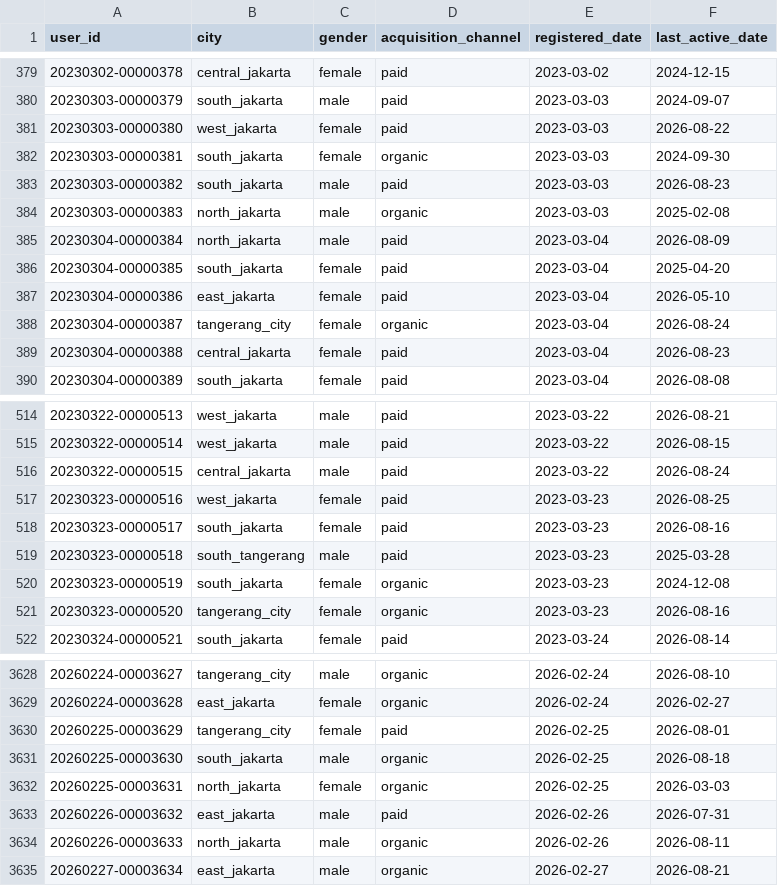
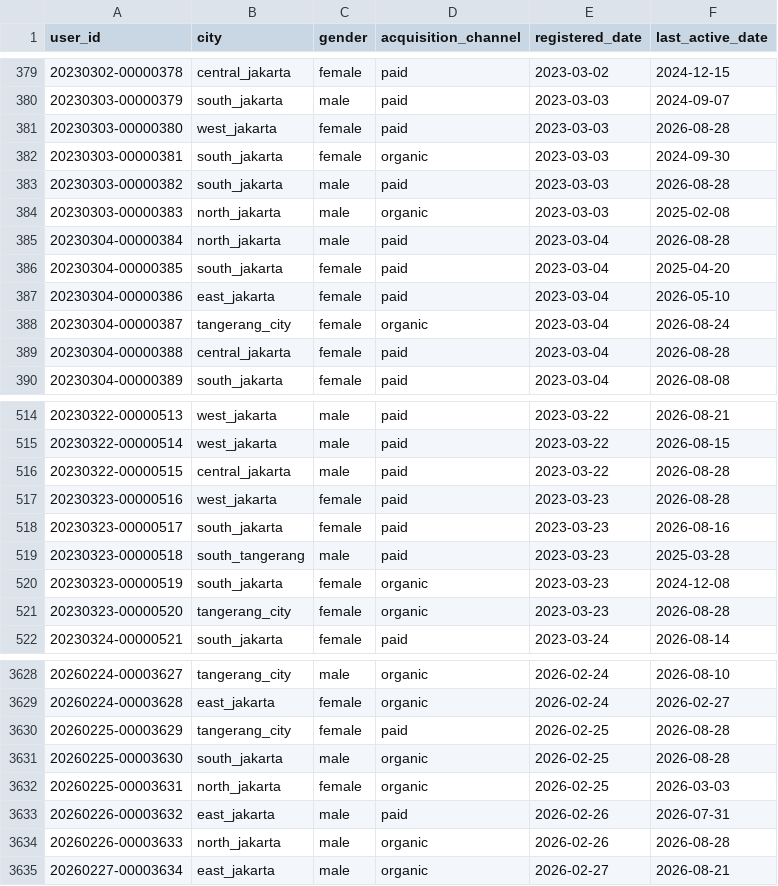
Before and after one commit to ibrasyad/creanu-labs, a CSV file: output/csv-file/user.csv, drawn as a sheet; only a part is shown, gaps mark what is left out; the diff covers the shown part only.

```diff
--- a/output/csv-file/user.csv
+++ b/output/csv-file/user.csv
@@ -380,7 +380,7 @@ user_id,city,gender,acquisition_channel,registered_date,last_active_date
 20230303-00000379,south_jakarta,male,paid,2023-03-03,2024-09-07
-20230303-00000380,west_jakarta,female,paid,2023-03-03,2026-08-22
+20230303-00000380,west_jakarta,female,paid,2023-03-03,2026-08-28
 20230303-00000381,south_jakarta,female,organic,2023-03-03,2024-09-30
-20230303-00000382,south_jakarta,male,paid,2023-03-03,2026-08-23
+20230303-00000382,south_jakarta,male,paid,2023-03-03,2026-08-28
 20230303-00000383,north_jakarta,male,organic,2023-03-03,2025-02-08
-20230304-00000384,north_jakarta,male,paid,2023-03-04,2026-08-09
+20230304-00000384,north_jakarta,male,paid,2023-03-04,2026-08-28
 20230304-00000385,south_jakarta,female,paid,2023-03-04,2025-04-20
@@ -388,3 +388,3 @@ user_id,city,gender,acquisition_channel,registered_date,last_active_date
 20230304-00000387,tangerang_city,female,organic,2023-03-04,2026-08-24
-20230304-00000388,central_jakarta,female,paid,2023-03-04,2026-08-23
+20230304-00000388,central_jakarta,female,paid,2023-03-04,2026-08-28
 20230304-00000389,south_jakarta,female,paid,2023-03-04,2026-08-08
@@ -515,4 +515,4 @@ user_id,city,gender,acquisition_channel,registered_date,last_active_date
 20230322-00000514,west_jakarta,male,paid,2023-03-22,2026-08-15
-20230322-00000515,central_jakarta,male,paid,2023-03-22,2026-08-24
-20230323-00000516,west_jakarta,female,paid,2023-03-23,2026-08-25
+20230322-00000515,central_jakarta,male,paid,2023-03-22,2026-08-28
+20230323-00000516,west_jakarta,female,paid,2023-03-23,2026-08-28
 20230323-00000517,south_jakarta,female,paid,2023-03-23,2026-08-16
@@ -520,3 +520,3 @@ user_id,city,gender,acquisition_channel,registered_date,last_active_date
 20230323-00000519,south_jakarta,female,organic,2023-03-23,2024-12-08
-20230323-00000520,tangerang_city,female,organic,2023-03-23,2026-08-16
+20230323-00000520,tangerang_city,female,organic,2023-03-23,2026-08-28
 20230324-00000521,south_jakarta,female,paid,2023-03-24,2026-08-14
@@ -3629,7 +3629,7 @@ user_id,city,gender,acquisition_channel,registered_date,last_active_date
 20260224-00003628,east_jakarta,female,organic,2026-02-24,2026-02-27
-20260225-00003629,tangerang_city,female,paid,2026-02-25,2026-08-01
-20260225-00003630,south_jakarta,male,organic,2026-02-25,2026-08-18
+20260225-00003629,tangerang_city,female,paid,2026-02-25,2026-08-28
+20260225-00003630,south_jakarta,male,organic,2026-02-25,2026-08-28
 20260225-00003631,north_jakarta,female,organic,2026-02-25,2026-03-03
 20260226-00003632,east_jakarta,male,paid,2026-02-26,2026-07-31
-20260226-00003633,north_jakarta,male,organic,2026-02-26,2026-08-11
+20260226-00003633,north_jakarta,male,organic,2026-02-26,2026-08-28
 20260227-00003634,east_jakarta,male,organic,2026-02-27,2026-08-21
```
Also changed, not shown: 161 edited cells elsewhere in this file, 9 other files.
